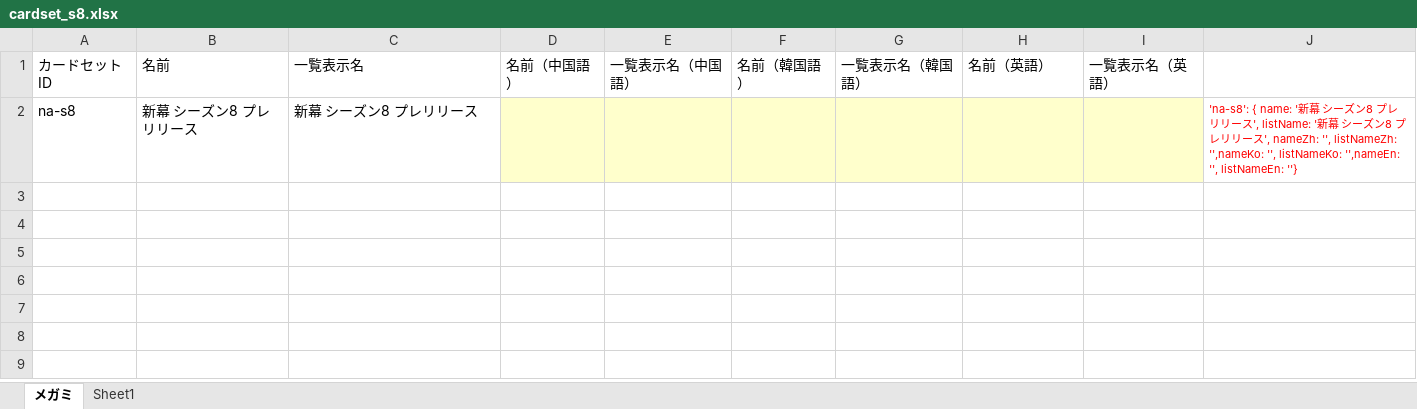
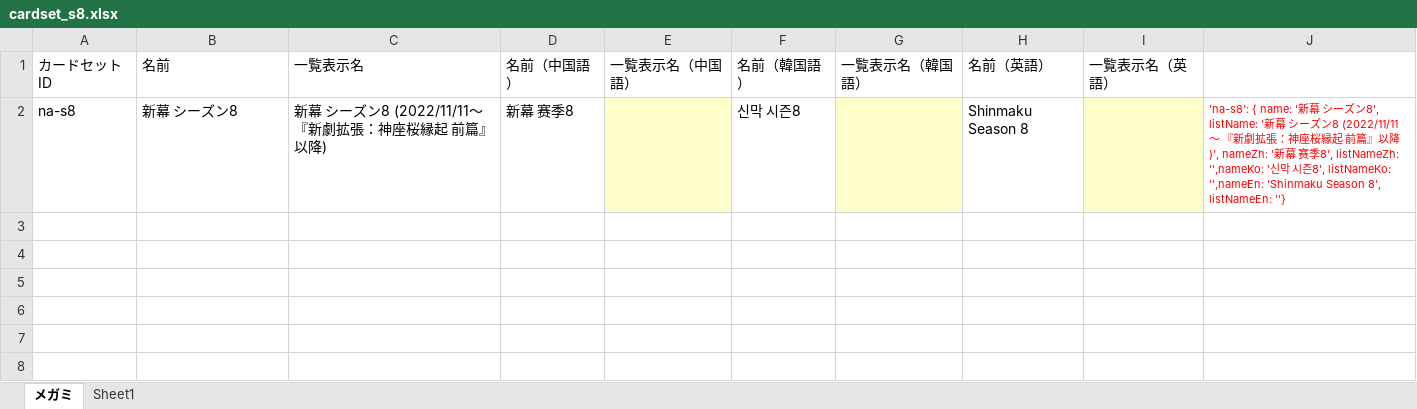
Before and after one commit to tetradice/furuyoni-data, an Excel workbook: sheet/cardset_s8.xlsx, sheet メガミ, drawn as a sheet; only a part is shown; the shorter side is filled out with more unchanged rows; values as stored, in another font and other column widths than the file's, no borders; removed rows and columns are numbered as before the commit, all else as after; the diff names each change by its address in the sheet, - before the commit and + after, or states it on an @@ line.

```diff
--- a/sheet/cardset_s8.xlsx (sheet メガミ)
+++ b/sheet/cardset_s8.xlsx (sheet メガミ)
-row 2: na-s8 | 新幕 シーズン8 プレリリース | 新幕 シーズン8 プレリリース |  |  |  |  |  |  | 'na-s8': { name: '新幕 シーズン8 プレリリース', listName: '新幕 シーズン8 プレリリース', nameZh: '', listNameZh: '',nameKo: '', listNameKo: '',nameEn: '', listNameEn: ''}
+row 2: na-s8 | 新幕 シーズン8 | 新幕 シーズン8 (2022/11/11～ 『新劇拡張：神座桜縁起 前篇』以降) | 新幕 赛季8 |  | 신막 시즌8 |  | Shinmaku Season 8 |  | 'na-s8': { name: '新幕 シーズン8', listName: '新幕 シーズン8 (2022/11/11～ 『新劇拡張：神座桜縁起 前篇』以降)', nameZh: '新幕 赛季8', listNameZh: '',nameKo: '신막 시즌8', listNameKo: '',nameEn: 'Shinmaku Season 8', listNameEn: ''}
```
Also changed, not shown: sheet/cards_s8.xlsx, sheet/cardset.xlsx, 17 other files.
